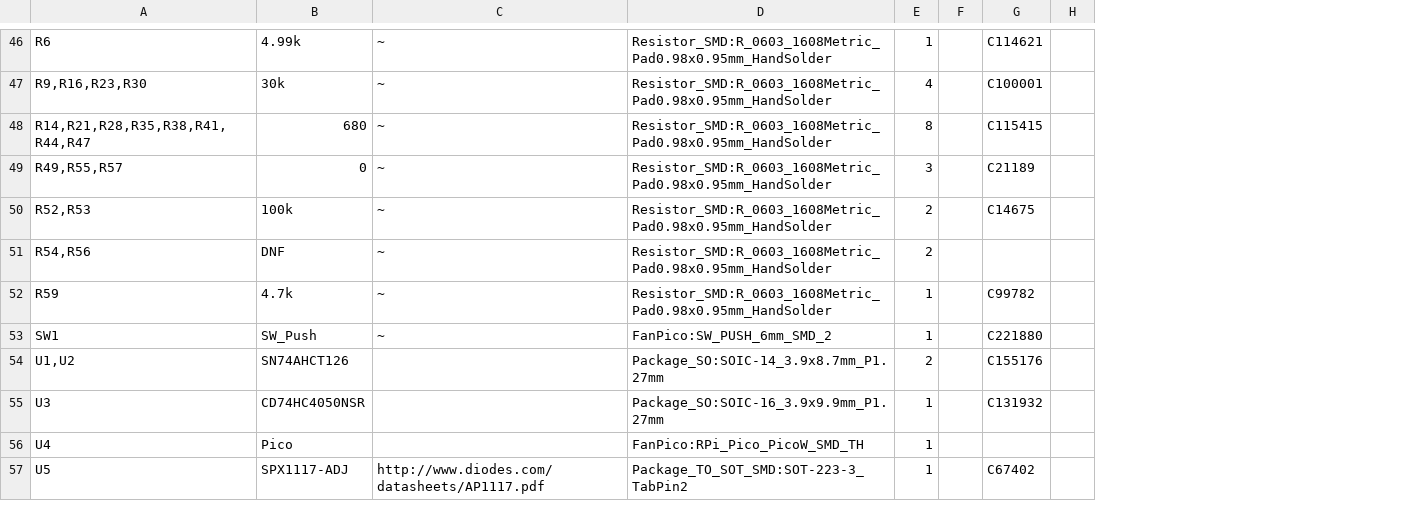
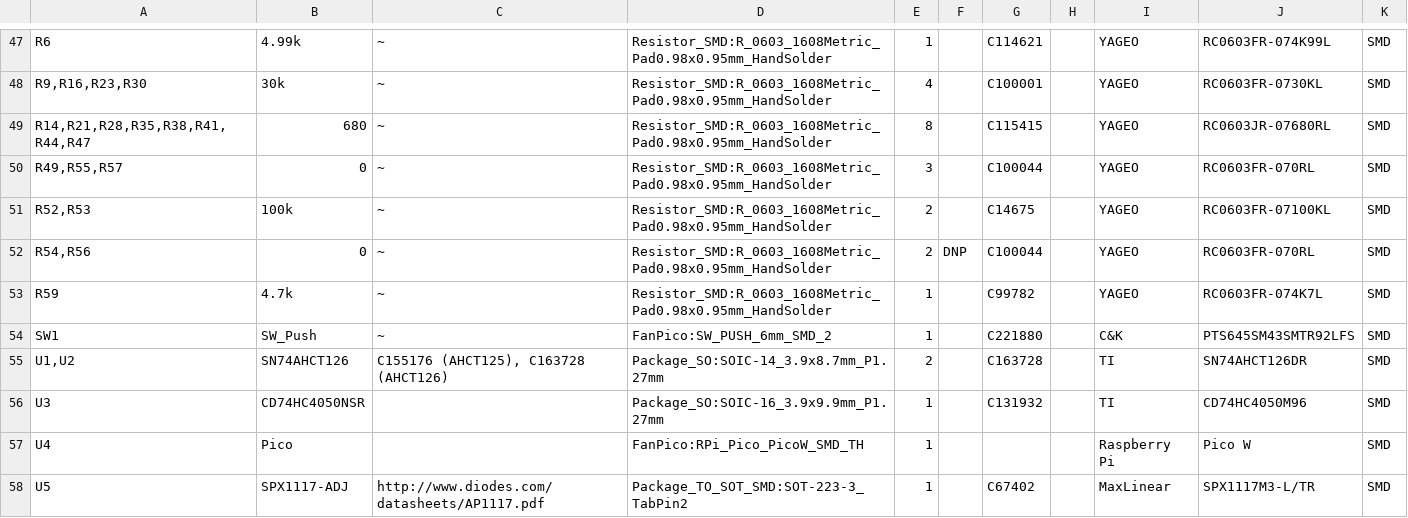
Before and after one commit to tjko/fanpico, a CSV file: boards/fanpico-0804D/bom.csv, drawn as a sheet; only a part is shown, gaps mark what is left out; addresses are those after the commit; the diff covers the shown part only; the diff names each change by its address in the sheet, - before the commit and + after, or states it on an @@ line.

```diff
--- a/boards/fanpico-0804D/bom.csv
+++ b/boards/fanpico-0804D/bom.csv
+column I, rows 47-58: YAGEO | YAGEO | YAGEO | YAGEO | YAGEO | YAGEO | YAGEO | C&K | TI | TI | Raspberry Pi | MaxLinear
+column J, rows 47-58: RC0603FR-074K99L | RC0603FR-0730KL | RC0603JR-07680RL | RC0603FR-070RL | RC0603FR-07100KL | RC0603FR-070RL | RC0603FR-074K7L | PTS645SM43SMTR92LFS | SN74AHCT126DR | CD74HC4050M96 | Pico W | SPX1117M3-L/TR
+column K, rows 47-58: all SMD
-G50: C21189
+G50: C100044
-B52: DNF
+B52: 0
-F52: (empty)
+F52: DNP
-G52: (empty)
+G52: C100044
-C55: (empty)
+C55: C155176 (AHCT125), C163728 (AHCT126)
-G55: C155176
+G55: C163728
```
Also changed, not shown: 1 added row and 13 edited cells elsewhere in this file, boards/fanpico-0401D/bom.csv.
